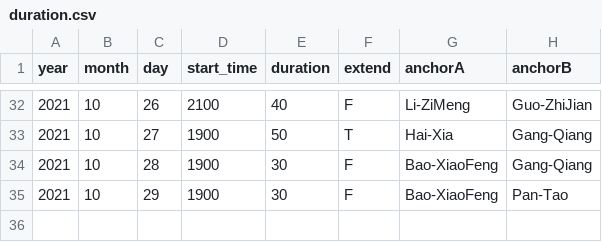
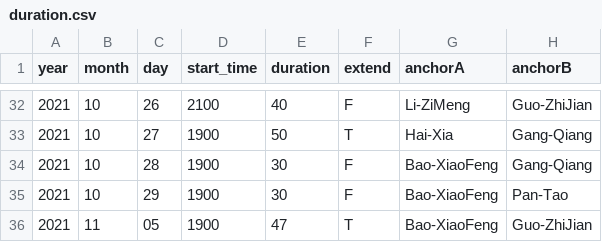
Before and after one commit to xiaoke0O/XinWenLianBo_duration, a CSV file: duration.csv, drawn as a sheet; only a part is shown, gaps mark what is left out.

Commit message:
add: 20211105

```diff
--- a/duration.csv
+++ b/duration.csv
@@ -35 +35,2 @@ year,month,day,start_time,duration,extend,anchorA,anchorB
 2021,10,29,1900,30,F,Bao-XiaoFeng,Pan-Tao
+2021,11,05,1900,47,T,Bao-XiaoFeng,Guo-ZhiJian
```
